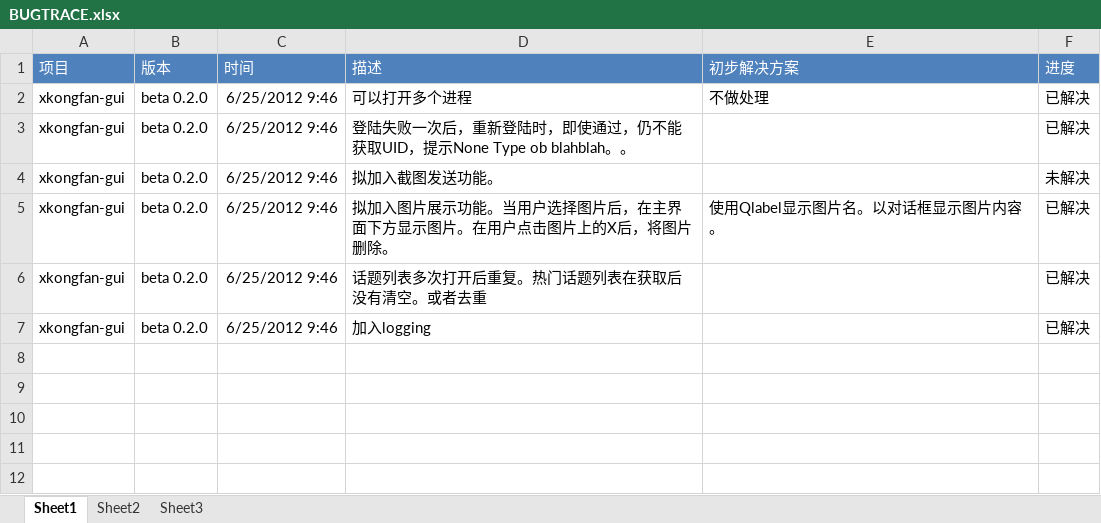
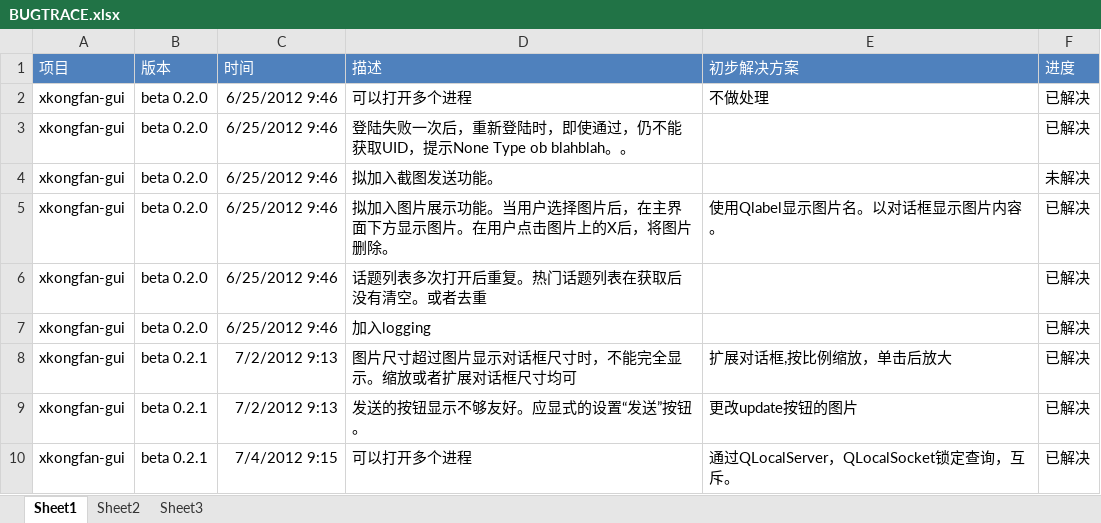
Before and after one commit to guoyu07/xkongfan-gui, an Excel workbook: BUGTRACE.xlsx, sheet Sheet1, drawn as a sheet; values as stored, in another font and other column widths than the file's, no borders; the diff names each change by its address in the sheet, - before the commit and + after, or states it on an @@ line.

Commit message:
beta 0.2.2

```diff
--- a/BUGTRACE.xlsx (sheet Sheet1)
+++ b/BUGTRACE.xlsx (sheet Sheet1)
+row 8: xkongfan-gui | beta 0.2.1 | 7/2/2012 9:13 | 图片尺寸超过图片显示对话框尺寸时，不能完全显示。缩放或者扩展对话框尺寸均可 | 扩展对话框,按比例缩放，单击后放大 | 已解决
+row 9: xkongfan-gui | beta 0.2.1 | 7/2/2012 9:13 | 发送的按钮显示不够友好。应显式的设置“发送”按钮。 | 更改update按钮的图片 | 已解决
+row 10: xkongfan-gui | beta 0.2.1 | 7/4/2012 9:15 | 可以打开多个进程 | 通过QLocalServer，QLocalSocket锁定查询，互斥。 | 已解决
```
Also changed, not shown: 13 other files.
